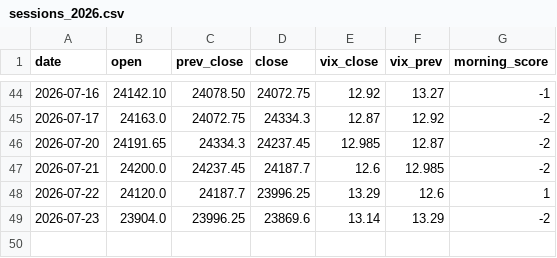
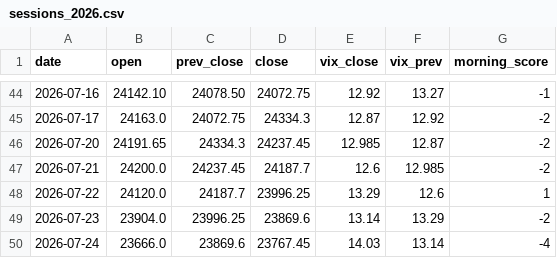
Before and after one commit to ajaiswal1818/nifty-paper-trading, a CSV file: engine/data/sessions_2026.csv, drawn as a sheet; only a part is shown, gaps mark what is left out.

```diff
--- a/engine/data/sessions_2026.csv
+++ b/engine/data/sessions_2026.csv
@@ -49 +49,2 @@ date,open,prev_close,close,vix_close,vix_prev,morning_score
 2026-07-23,23904.0,23996.25,23869.6,13.14,13.29,-2
+2026-07-24,23666.0,23869.6,23767.45,14.03,13.14,-4
```
Also changed, not shown: strategies/v3-news-directional/equity_curve.csv, strategies/v3-strong/equity_curve.csv, 6 other files.
